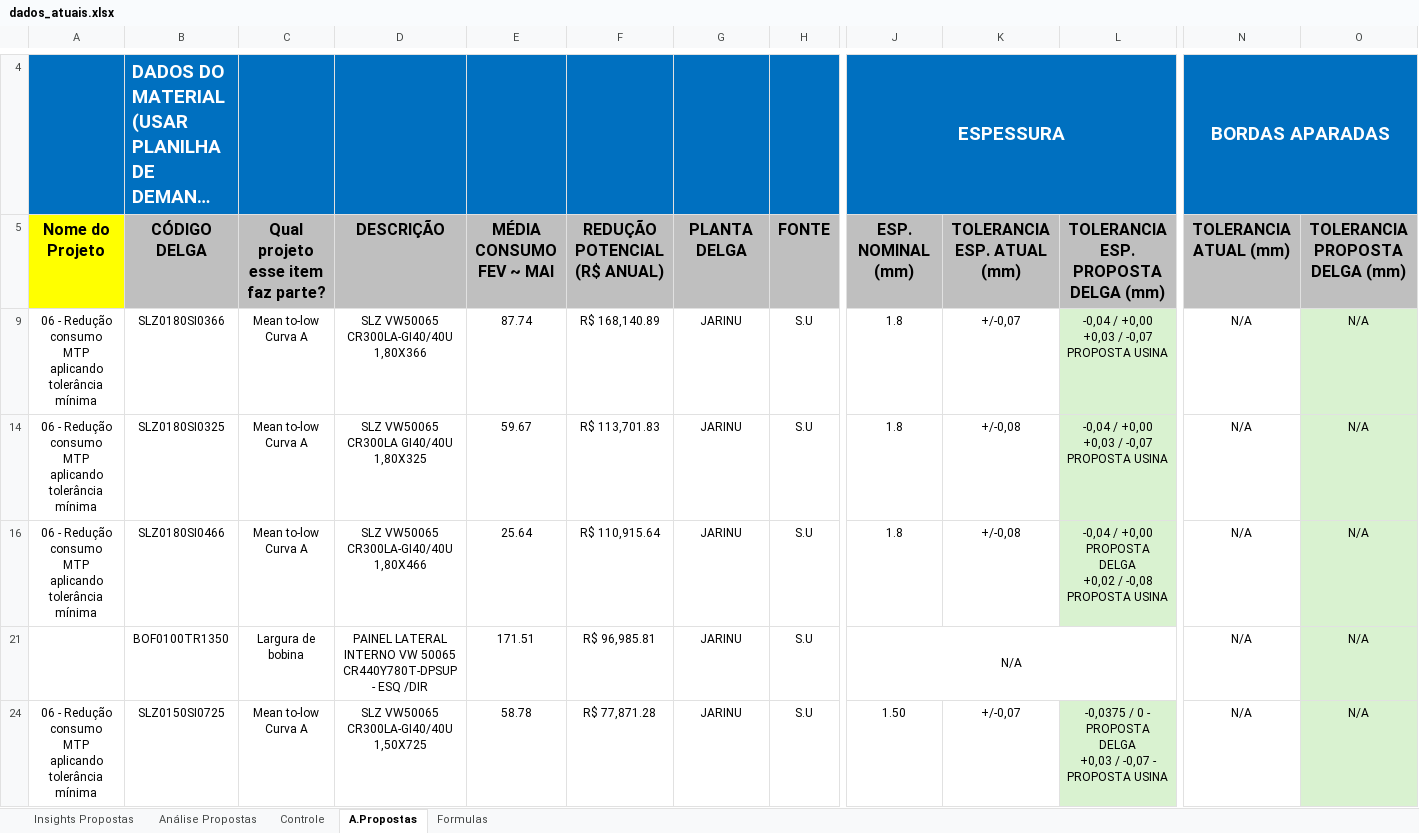
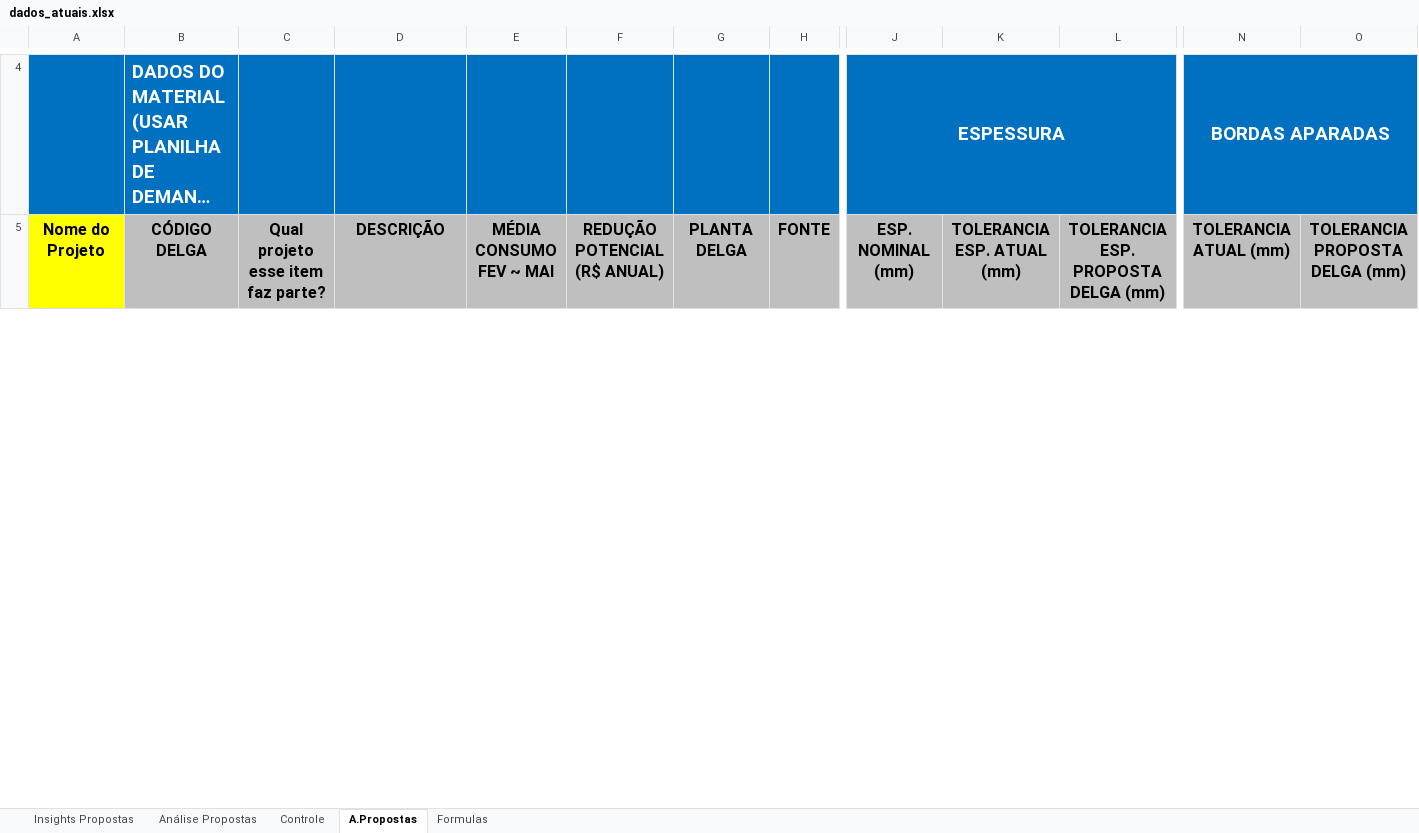
Before and after one commit to GabrielGustavoDeSouza/dashboard-bobinas, an Excel workbook: data/dados_atuais.xlsx, sheet A.Propostas, drawn as a sheet; only a part is shown, gaps mark what is left out; long unchanged cells end in …; values as stored, in another font and other column widths than the file's, no borders; conditional formats not drawn; removed rows and columns are numbered as before the commit, all else as after; rows hold the shown columns only; ↵ is a line break in a cell; the diff covers the shown part only; the diff names each change by its address in the sheet, - before the commit and + after, or states it on an @@ line.

Commit message:
Atualização de dados: Controle Resumo - Base BSW (11).xlsx (29/09/2026 17:34)

```diff
--- a/data/dados_atuais.xlsx (sheet A.Propostas)
+++ b/data/dados_atuais.xlsx (sheet A.Propostas)
@@ row 9 hidden: 06 - Redução consumo MTP aplicando tolerância mínima | SLZ0180SI0366 | Mean to-low Curva A | SLZ VW50065 CR300LA-GI40/40U 1,80X366 | 87.74 | R$ 168,140.89 | JARINU | S.U | 1.8 | +/-0,07 | -0,04 / +0,00 ↵ +0,03 / -0,07 PROPOSTA USINA | N/A | N/A @@
@@ row 14 hidden: 06 - Redução consumo MTP aplicando tolerância mínima | SLZ0180SI0325 | Mean to-low Curva A | SLZ VW50065 CR300LA GI40/40U 1,80X325 | 59.67 | R$ 113,701.83 | JARINU | S.U | 1.8 | +/-0,08 | -0,04 / +0,00 ↵ +0,03 / -0,07 PROPOSTA USINA | N/A | N/A @@
@@ row 16 hidden: 06 - Redução consumo MTP aplicando tolerância mínima | SLZ0180SI0466 | Mean to-low Curva A | SLZ VW50065 CR300LA-GI40/40U 1,80X466 | 25.64 | R$ 110,915.64 | JARINU | S.U | 1.8 | +/-0,08 | -0,04 / +0,00 PROPOSTA DELGA ↵ +0,02 / -0,08 PROPOSTA USINA | N/A | N/A @@
@@ row 21 hidden:  | BOF0100TR1350 | Largura de bobina | PAINEL LATERAL INTERNO VW 50065 CR440Y780T-DPSUP - ESQ /DIR | 171.51 | R$ 96,985.81 | JARINU | S.U | N/A |  |  | N/A | N/A @@
@@ row 24 hidden: 06 - Redução consumo MTP aplicando tolerância mínima | SLZ0150SI0725 | Mean to-low Curva A | SLZ VW50065 CR300LA-GI40/40U 1,50X725 | 58.78 | R$ 77,871.28 | JARINU | S.U | 1.50 | +/-0,07 | -0,0375 / 0 - PROPOSTA DELGA ↵ +0,03 / -0,07 - PROPOSTA USINA | N/A | N/A @@
```
Also changed, not shown: 4 added rows, 1 removed row and 15 hidden or unhidden rows elsewhere in this sheet, sheet Insights Propostas, sheet Análise Propostas, hidden cells.
